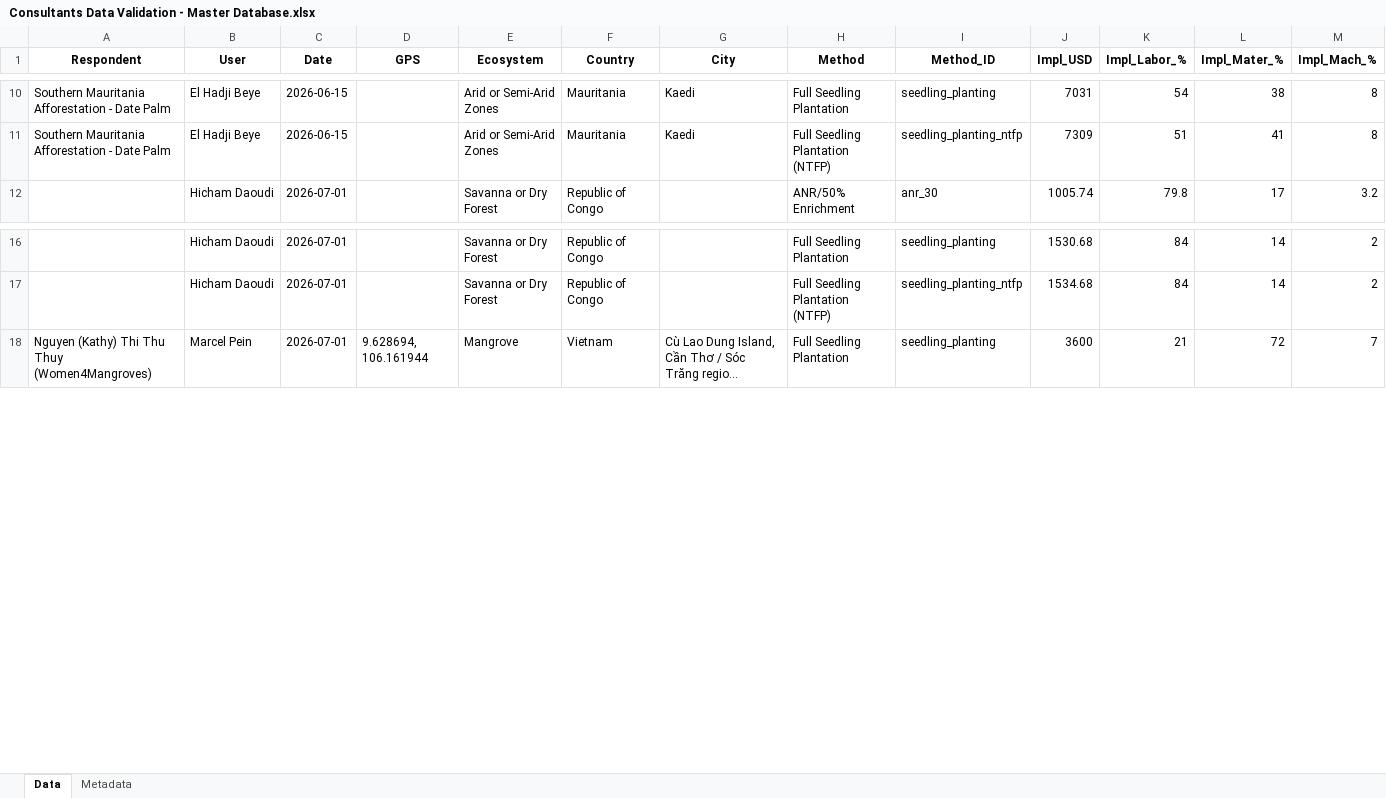
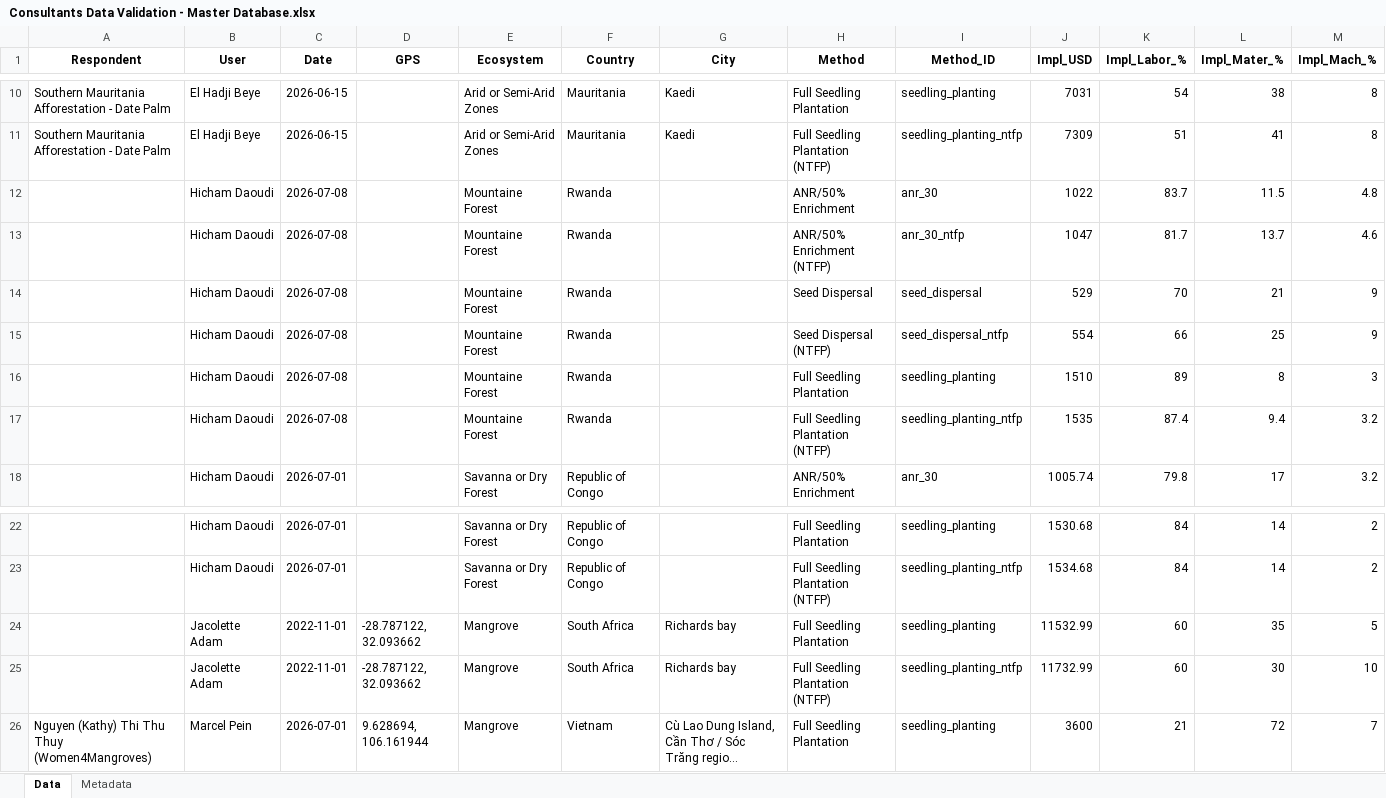
Before and after one commit to conservation-strategy/consultants-data-validation, an Excel workbook: Consultants Data Validation - Master Database.xlsx, sheet Data, drawn as a sheet; only a part is shown, gaps mark what is left out; long unchanged cells end in …; values as stored, in another font and other column widths than the file's, no borders; rows hold the shown columns only; the diff names each change by its address in the sheet, - before the commit and + after, or states it on an @@ line.

```diff
--- a/Consultants Data Validation - Master Database.xlsx (sheet Data)
+++ b/Consultants Data Validation - Master Database.xlsx (sheet Data)
+row 12:  | Hicham Daoudi | 2026-07-08 |  | Mountaine Forest | Rwanda |  | ANR/50% Enrichment | anr_30 | 1022 | 83.7 | 11.5 | 4.8
+row 13:  | Hicham Daoudi | 2026-07-08 |  | Mountaine Forest | Rwanda |  | ANR/50% Enrichment (NTFP) | anr_30_ntfp | 1047 | 81.7 | 13.7 | 4.6
+row 14:  | Hicham Daoudi | 2026-07-08 |  | Mountaine Forest | Rwanda |  | Seed Dispersal | seed_dispersal | 529 | 70 | 21 | 9
+row 15:  | Hicham Daoudi | 2026-07-08 |  | Mountaine Forest | Rwanda |  | Seed Dispersal (NTFP) | seed_dispersal_ntfp | 554 | 66 | 25 | 9
+row 16:  | Hicham Daoudi | 2026-07-08 |  | Mountaine Forest | Rwanda |  | Full Seedling Plantation | seedling_planting | 1510 | 89 | 8 | 3
+row 17:  | Hicham Daoudi | 2026-07-08 |  | Mountaine Forest | Rwanda |  | Full Seedling Plantation (NTFP) | seedling_planting_ntfp | 1535 | 87.4 | 9.4 | 3.2
+row 24:  | Jacolette Adam | 2022-11-01 | -28.787122, 32.093662 | Mangrove | South Africa | Richards bay | Full Seedling Plantation | seedling_planting | 11532.99 | 60 | 35 | 5
+row 25:  | Jacolette Adam | 2022-11-01 | -28.787122, 32.093662 | Mangrove | South Africa | Richards bay | Full Seedling Plantation (NTFP) | seedling_planting_ntfp | 11732.99 | 60 | 30 | 10
```
Also changed, not shown: 4 other files.
